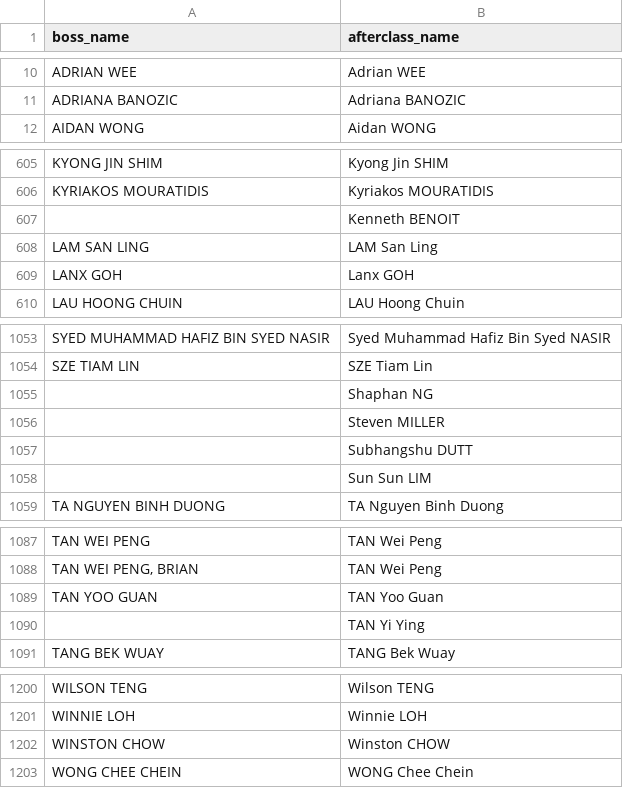
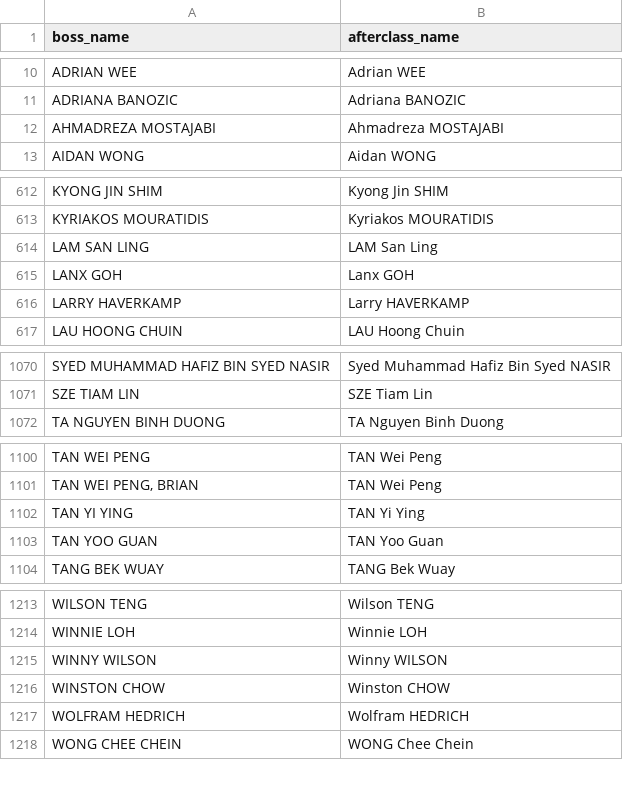
Before and after one commit to tanzhongyan/BidlySMU, a CSV file: professor_lookup.csv, drawn as a sheet; only a part is shown, gaps mark what is left out; the diff covers the shown part only.

```diff
--- a/professor_lookup.csv
+++ b/professor_lookup.csv
@@ -11,0 +12 @@ ADRIANA BANOZIC,Adriana BANOZIC,
+AHMADREZA MOSTAJABI,Ahmadreza MOSTAJABI
@@ -607 +613,0 @@ KYRIAKOS MOURATIDIS,Kyriakos MOURATIDIS,
-,Kenneth BENOIT,
@@ -609,0 +616 @@ LANX GOH,Lanx GOH,
+LARRY HAVERKAMP,Larry HAVERKAMP
@@ -1055,4 +1071,0 @@ SZE TIAM LIN,SZE Tiam Lin,
-,Shaphan NG,
-,Steven MILLER,
-,Subhangshu DUTT,
-,Sun Sun LIM,
@@ -1088,0 +1102 @@ TAN WEI PENG,TAN Wei Peng,
+TAN YI YING,TAN Yi Ying
@@ -1090 +1103,0 @@ TAN YOO GUAN,TAN Yoo Guan,
-,TAN Yi Ying,
@@ -1201,0 +1215 @@ WINNIE LOH,Winnie LOH,
+WINNY WILSON,Winny WILSON
@@ -1202,0 +1217 @@ WINSTON CHOW,Winston CHOW,
+WOLFRAM HEDRICH,Wolfram HEDRICH
```
Also changed, not shown: 53 added rows, 24 removed rows and 5 edited cells elsewhere in this file, 4 other files.
